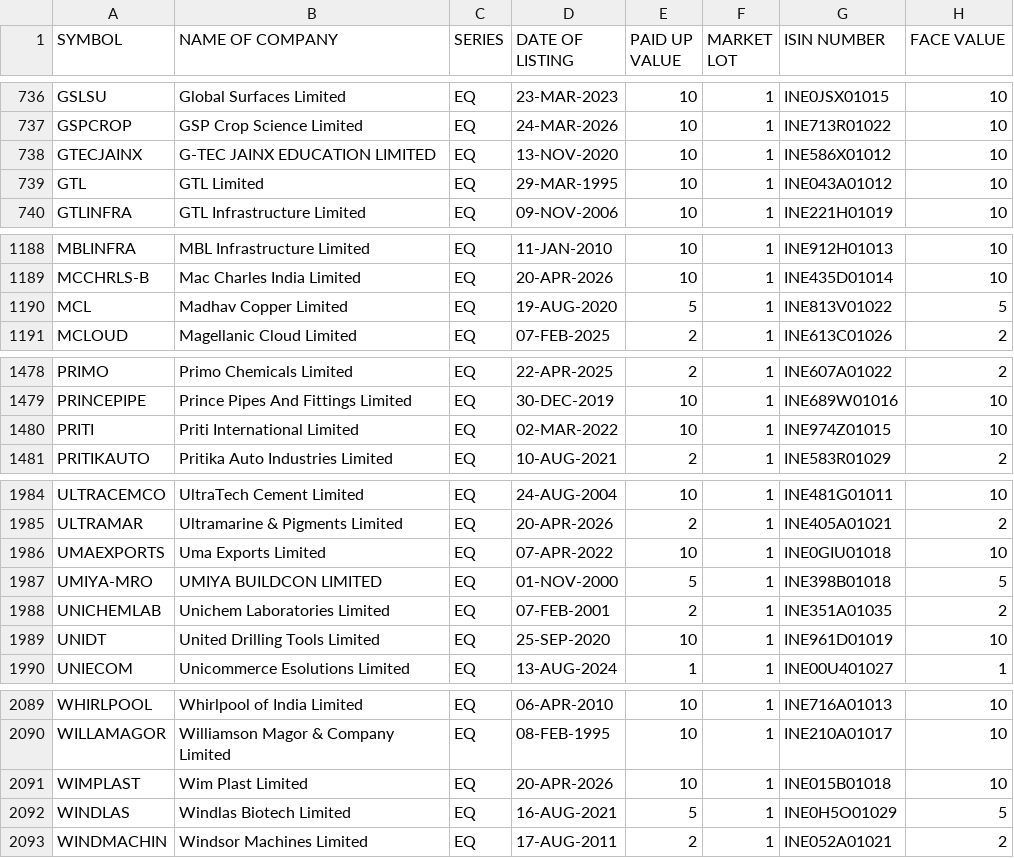
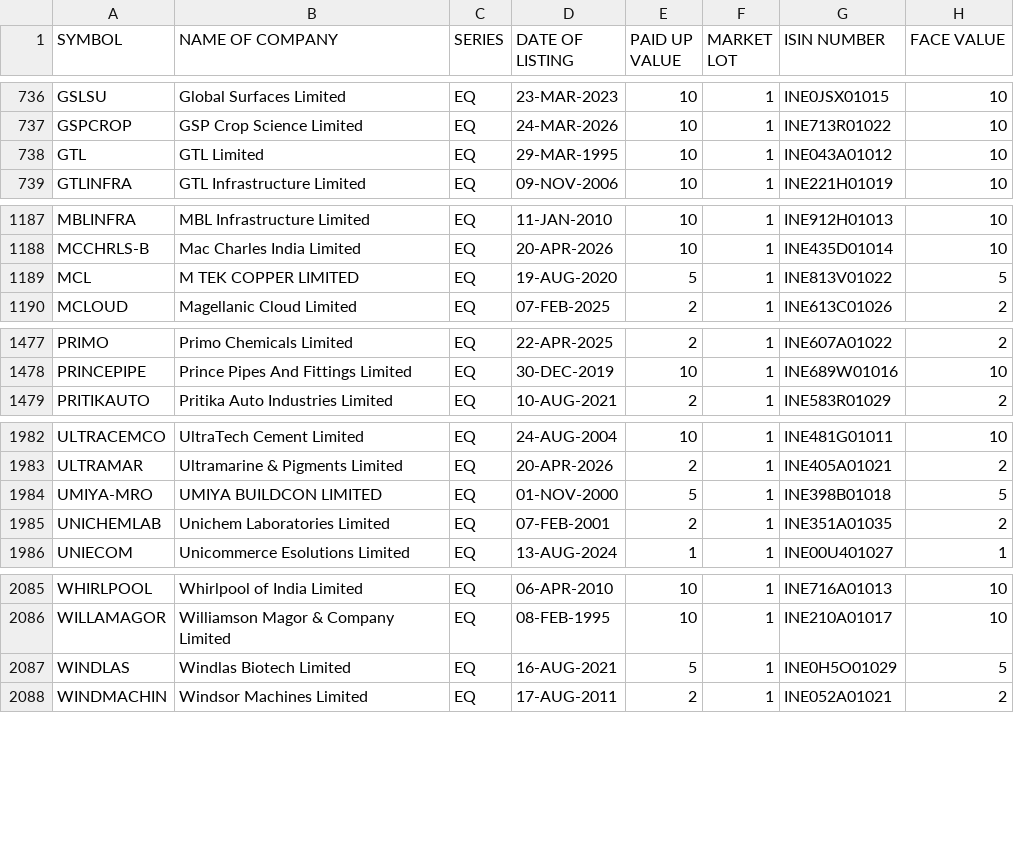
Before and after one commit to prayan2702/Streamlit_Momn_v13_Cached_DB, a CSV file: EQUITY_L.csv, drawn as a sheet; only a part is shown, gaps mark what is left out.

```diff
--- a/EQUITY_L.csv
+++ b/EQUITY_L.csv
@@ -737,3 +737,2 @@ GSLSU,Global Surfaces Limited,EQ,23-MAR-2023,10,1,INE0JSX01015,10
 GSPCROP,GSP Crop Science Limited,EQ,24-MAR-2026,10,1,INE713R01022,10
-GTECJAINX,G-TEC JAINX EDUCATION LIMITED,EQ,13-NOV-2020,10,1,INE586X01012,10
 GTL,GTL Limited,EQ,29-MAR-1995,10,1,INE043A01012,10
@@ -1189,3 +1188,3 @@ MBLINFRA,MBL Infrastructure Limited,EQ,11-JAN-2010,10,1,INE912H01013,10
 MCCHRLS-B,Mac Charles India Limited,EQ,20-APR-2026,10,1,INE435D01014,10
-MCL,Madhav Copper Limited,EQ,19-AUG-2020,5,1,INE813V01022,5
+MCL,M TEK COPPER LIMITED,EQ,19-AUG-2020,5,1,INE813V01022,5
 MCLOUD,Magellanic Cloud Limited,EQ,07-FEB-2025,2,1,INE613C01026,2
@@ -1479,3 +1478,2 @@ PRIMO,Primo Chemicals Limited,EQ,22-APR-2025,2,1,INE607A01022,2
 PRINCEPIPE,Prince Pipes And Fittings Limited,EQ,30-DEC-2019,10,1,INE689W01016,10
-PRITI,Priti International Limited,EQ,02-MAR-2022,10,1,INE974Z01015,10
 PRITIKAUTO,Pritika Auto Industries Limited,EQ,10-AUG-2021,2,1,INE583R01029,2
@@ -1985,6 +1983,4 @@ ULTRACEMCO,UltraTech Cement Limited,EQ,24-AUG-2004,10,1,INE481G01011,10
 ULTRAMAR,Ultramarine & Pigments Limited,EQ,20-APR-2026,2,1,INE405A01021,2
-UMAEXPORTS,Uma Exports Limited,EQ,07-APR-2022,10,1,INE0GIU01018,10
 UMIYA-MRO,UMIYA BUILDCON LIMITED,EQ,01-NOV-2000,5,1,INE398B01018,5
 UNICHEMLAB,Unichem Laboratories Limited,EQ,07-FEB-2001,2,1,INE351A01035,2
-UNIDT,United Drilling Tools Limited,EQ,25-SEP-2020,10,1,INE961D01019,10
 UNIECOM,Unicommerce Esolutions Limited,EQ,13-AUG-2024,1,1,INE00U401027,1
@@ -2090,3 +2086,2 @@ WHIRLPOOL,Whirlpool of India Limited,EQ,06-APR-2010,10,1,INE716A01013,10
 WILLAMAGOR,Williamson Magor & Company Limited,EQ,08-FEB-1995,10,1,INE210A01017,10
-WIMPLAST,Wim Plast Limited,EQ,20-APR-2026,10,1,INE015B01018,10
 WINDLAS,Windlas Biotech Limited,EQ,16-AUG-2021,5,1,INE0H5O01029,5
```
